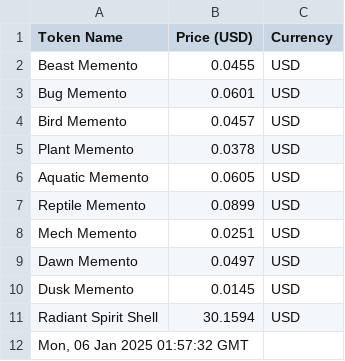
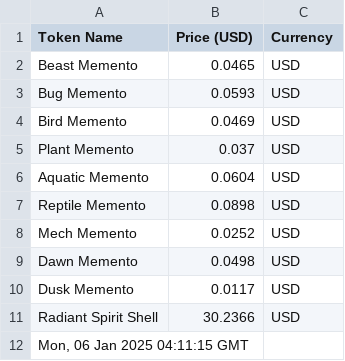
Before and after one commit to joacozanardi/mementosAPI, a CSV file: prices.csv, drawn as a sheet.

Commit message:
Update prices.csv at Mon, 06 Jan 2025 04:11:15 GMT

```diff
--- a/prices.csv
+++ b/prices.csv
@@ -1,12 +1,12 @@
 Token Name,Price (USD),Currency
-Beast Memento,0.0455,USD
-Bug Memento,0.0601,USD
-Bird Memento,0.0457,USD
-Plant Memento,0.0378,USD
-Aquatic Memento,0.0605,USD
-Reptile Memento,0.0899,USD
-Mech Memento,0.0251,USD
-Dawn Memento,0.0497,USD
-Dusk Memento,0.0145,USD
-Radiant Spirit Shell,30.1594,USD
-"Mon, 06 Jan 2025 01:57:32 GMT"
+Beast Memento,0.0465,USD
+Bug Memento,0.0593,USD
+Bird Memento,0.0469,USD
+Plant Memento,0.037,USD
+Aquatic Memento,0.0604,USD
+Reptile Memento,0.0898,USD
+Mech Memento,0.0252,USD
+Dawn Memento,0.0498,USD
+Dusk Memento,0.0117,USD
+Radiant Spirit Shell,30.2366,USD
+"Mon, 06 Jan 2025 04:11:15 GMT"
```
